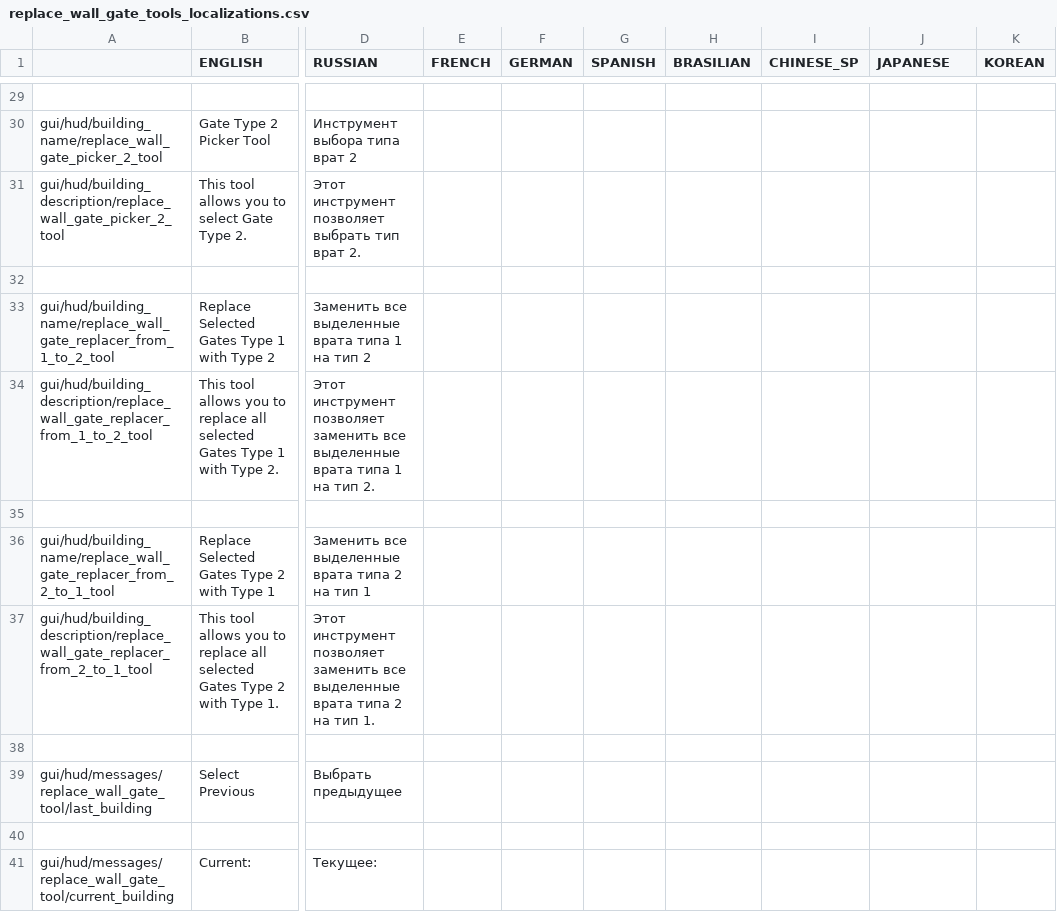
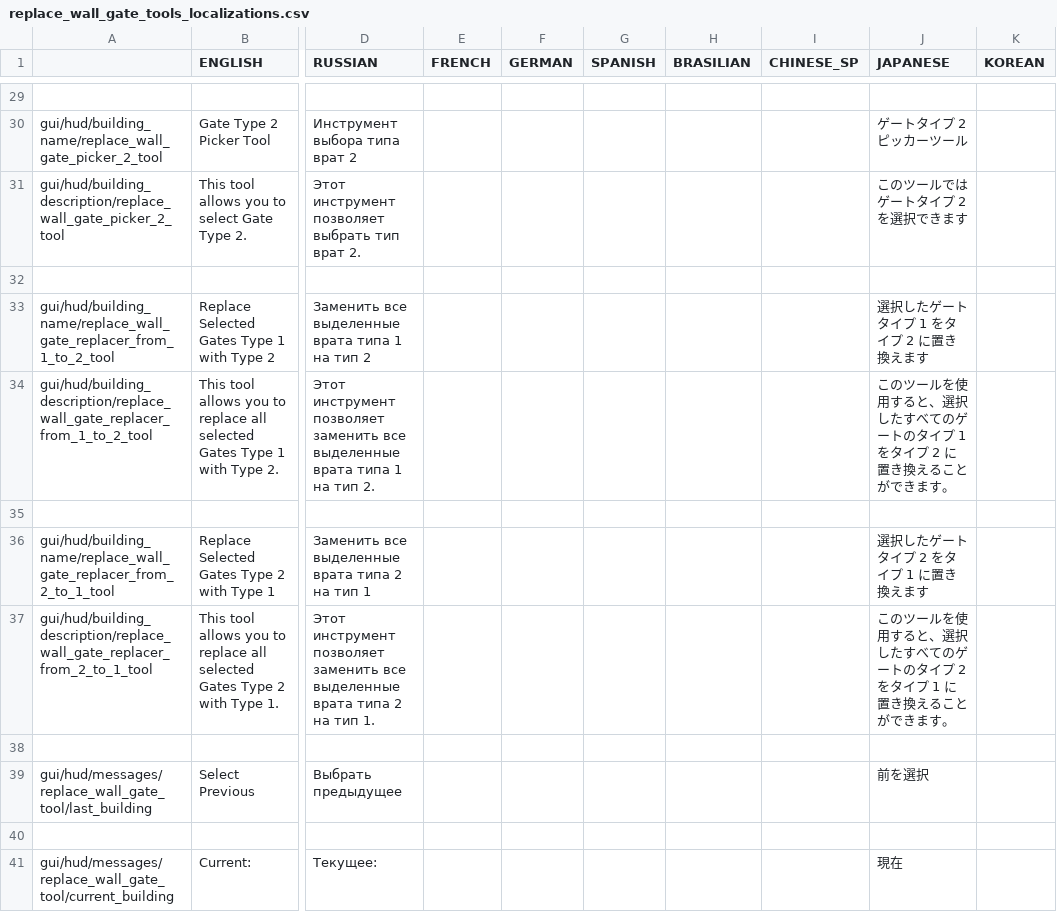
Before and after one commit to PonomarevDmitry/RiftbreakersMods, a CSV file: WallGateReplacementTools/gui/replace_wall_gate_tools_localizations.csv, drawn as a sheet; only a part is shown, gaps mark what is left out; the diff covers the shown part only; the diff names each change by its address in the sheet, - before the commit and + after, or states it on an @@ line.

Commit message:
WallGateReplacementTools. Adding Japanese localization.

```diff
--- a/WallGateReplacementTools/gui/replace_wall_gate_tools_localizations.csv
+++ b/WallGateReplacementTools/gui/replace_wall_gate_tools_localizations.csv
-J30 (JAPANESE): (empty)
+J30 (JAPANESE): ゲートタイプ 2 ピッカーツール
-J31 (JAPANESE): (empty)
+J31 (JAPANESE): このツールではゲートタイプ 2 を選択できます
-J33 (JAPANESE): (empty)
+J33 (JAPANESE): 選択したゲート タイプ 1 をタイプ 2 に置き換えます
-J34 (JAPANESE): (empty)
+J34 (JAPANESE): このツールを使用すると、選択したすべてのゲートのタイプ 1 をタイプ 2 に置き換えることができます。
-J36 (JAPANESE): (empty)
+J36 (JAPANESE): 選択したゲート タイプ 2 をタイプ 1 に置き換えます
-J37 (JAPANESE): (empty)
+J37 (JAPANESE): このツールを使用すると、選択したすべてのゲートのタイプ 2 をタイプ 1 に置き換えることができます。
-J39 (JAPANESE): (empty)
+J39 (JAPANESE): 前を選択
-J41 (JAPANESE): (empty)
+J41 (JAPANESE): 現在
```
Also changed, not shown: 16 edited cells elsewhere in this file.
